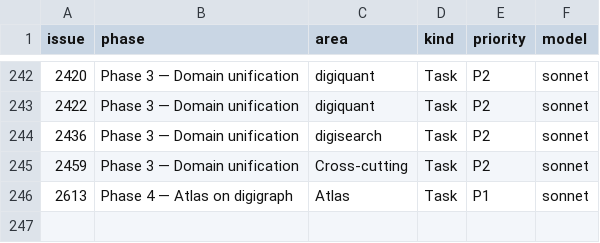
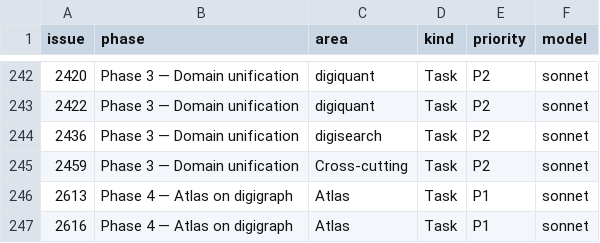
Before and after one commit to digithings-ai/digithings, a TSV file: scripts/project_fields.tsv, drawn as a sheet; only a part is shown, gaps mark what is left out.

```diff
--- a/scripts/project_fields.tsv
+++ b/scripts/project_fields.tsv
@@ -246 +246,2 @@ issue	phase	area	kind	priority	model
 2613	Phase 4 — Atlas on digigraph	Atlas	Task	P1	sonnet
+2616	Phase 4 — Atlas on digigraph	Atlas	Task	P1	sonnet
```
Also changed, not shown: 5 other files.
